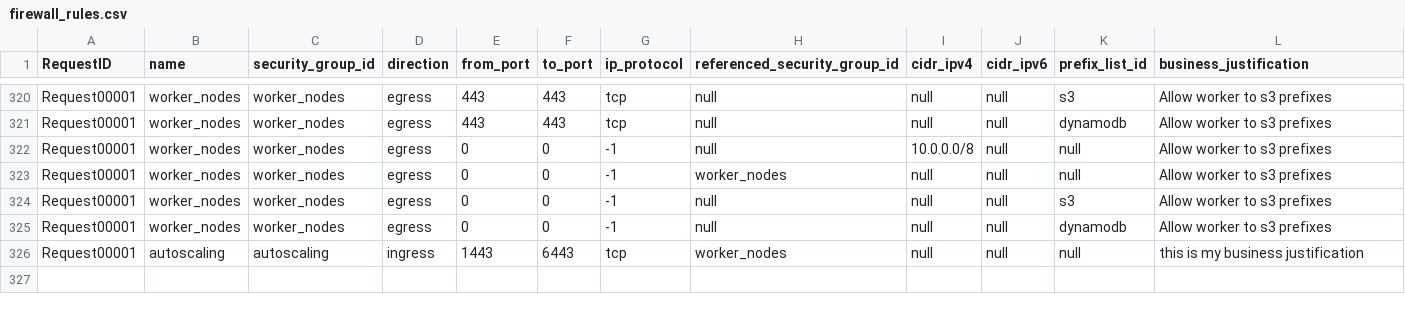
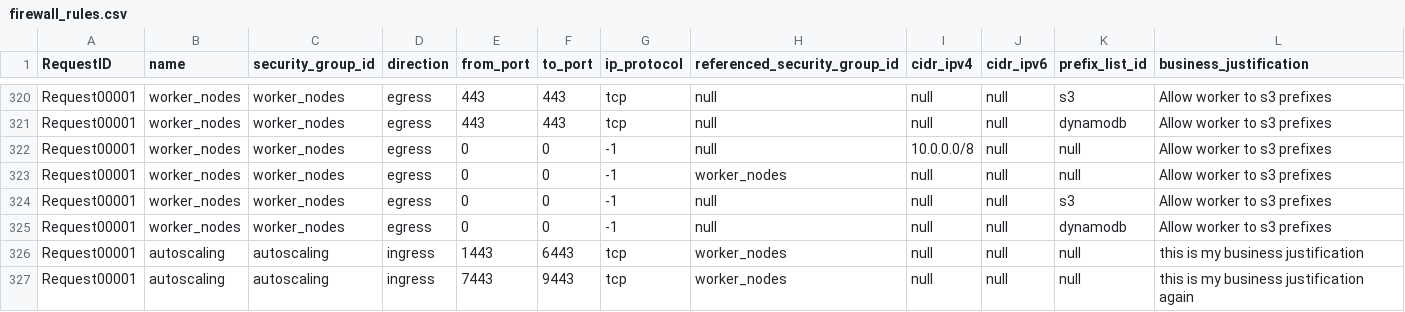
Before and after one commit to drewpypro/drewpy-actions, a CSV file: firewall_rules.csv, drawn as a sheet; only a part is shown, gaps mark what is left out; the diff names each change by its address in the sheet, - before the commit and + after, or states it on an @@ line.

```diff
--- a/firewall_rules.csv
+++ b/firewall_rules.csv
+row 327: Request00001 | autoscaling | autoscaling | ingress | 7443 | 9443 | tcp | worker_nodes | null | null | null | this is my business justification again
```
